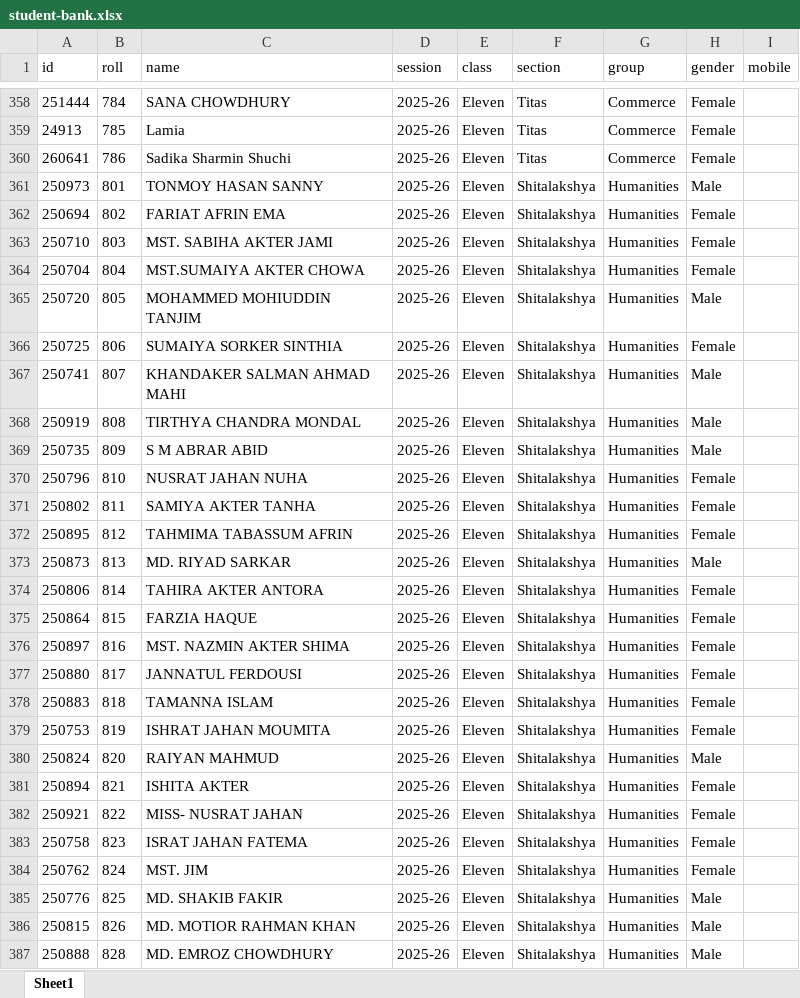
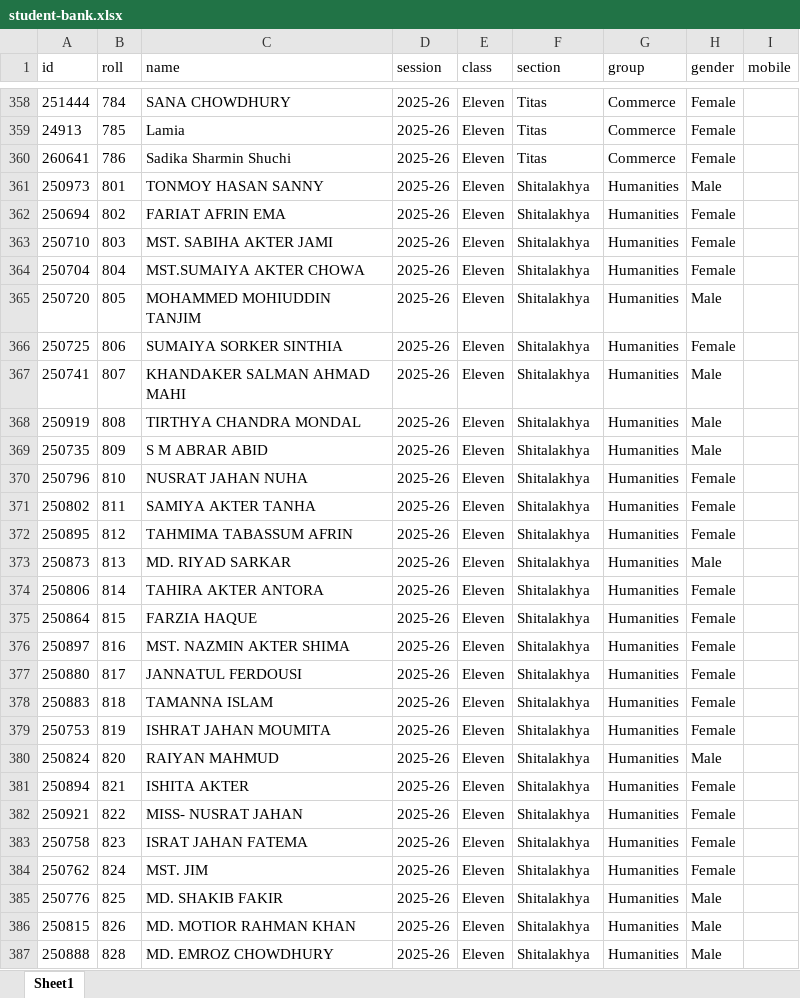
Before and after one commit to bigosofts/student-performance-analysis, an Excel workbook: uploads/student-bank.xlsx, sheet Sheet1, drawn as a sheet; only a part is shown, gaps mark what is left out; values as stored, in another font and other column widths than the file's, no borders; the diff covers the shown part only; the diff names each change by its address in the sheet, - before the commit and + after, or states it on an @@ line.

```diff
--- a/uploads/student-bank.xlsx (sheet Sheet1)
+++ b/uploads/student-bank.xlsx (sheet Sheet1)
-F361:F387 (section): Shitalakshya
+F361:F387 (section): Shitalakhya
```
Also changed, not shown: 11 added rows and 115 edited cells elsewhere in this sheet, uploads/quiz-questions.xlsx, 10 other files.
